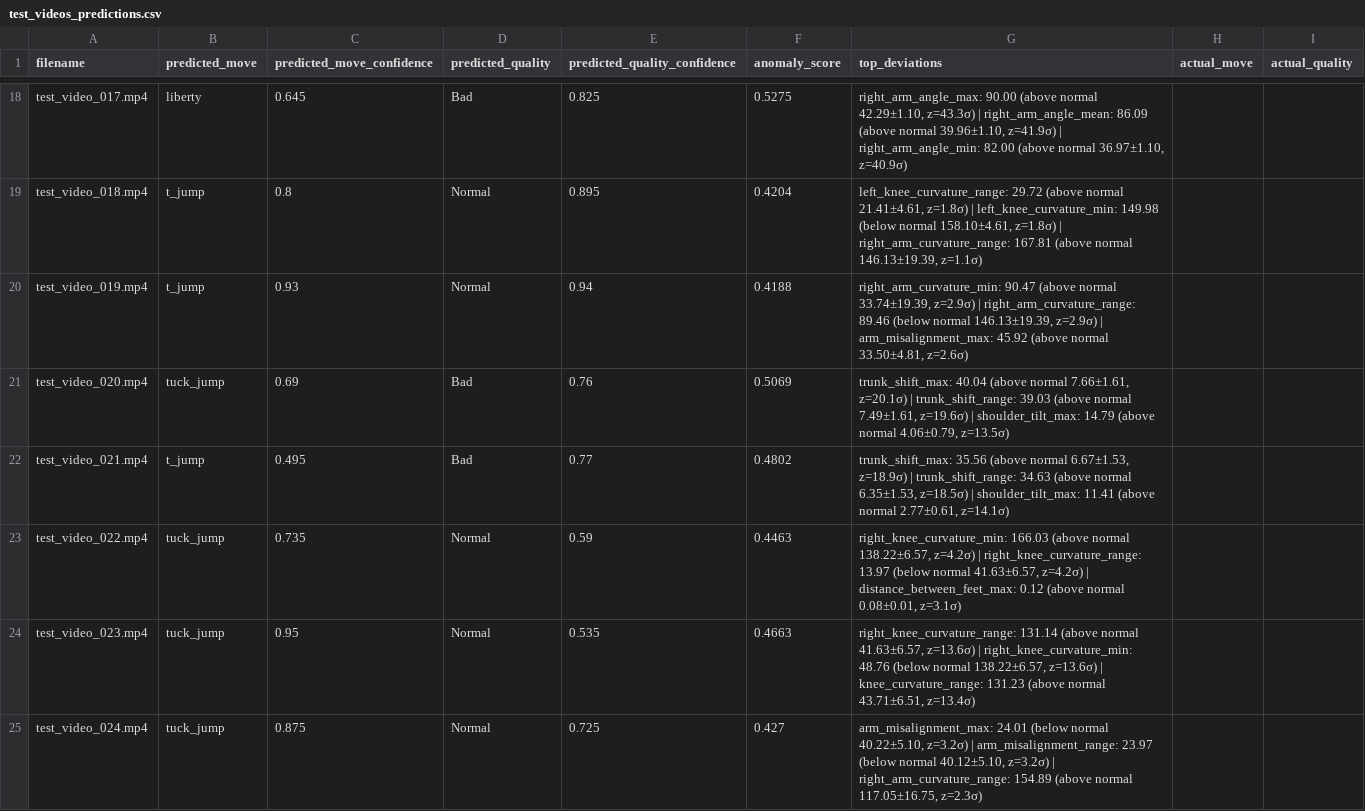
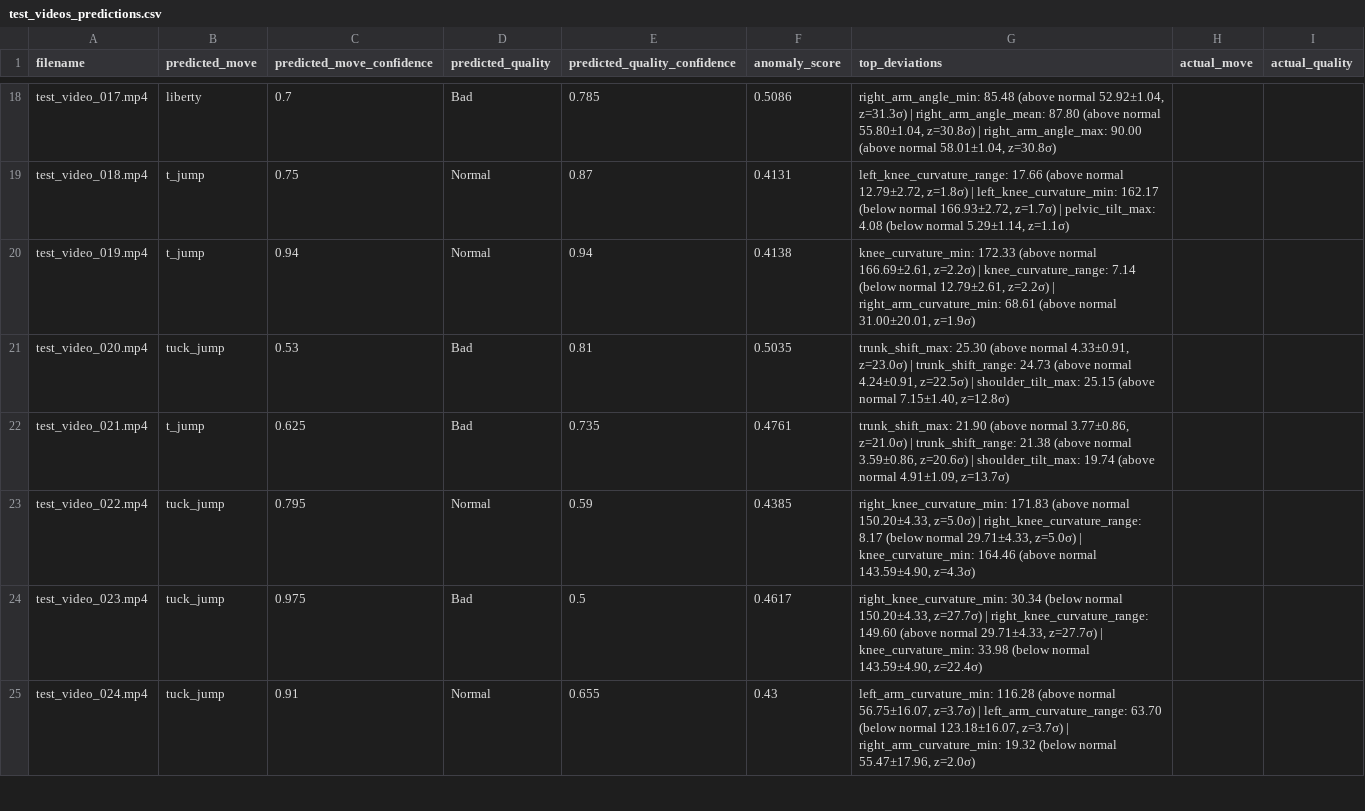
Before and after one commit to cheriey04/cheer-ai, a CSV file: test_videos_predictions.csv, drawn as a sheet; only a part is shown, gaps mark what is left out; the diff covers the shown part only; the diff names each change by its address in the sheet, - before the commit and + after, or states it on an @@ line.

```diff
--- a/test_videos_predictions.csv
+++ b/test_videos_predictions.csv
-C18 (predicted_move_confidence): 0.645
+C18 (predicted_move_confidence): 0.7
-E18 (predicted_quality_confidence): 0.825
+E18 (predicted_quality_confidence): 0.785
-F18 (anomaly_score): 0.5275
+F18 (anomaly_score): 0.5086
-G18 (top_deviations): right_arm_angle_max: 90.00 (above normal 42.29±1.10, z=43.3σ) | right_arm_angle_mean: 86.09 (above normal 39.96±1.10, z=41.9σ) | right_arm_angle_min: 82.00 (above normal 36.97±1.10, z=40.9σ)
+G18 (top_deviations): right_arm_angle_min: 85.48 (above normal 52.92±1.04, z=31.3σ) | right_arm_angle_mean: 87.80 (above normal 55.80±1.04, z=30.8σ) | right_arm_angle_max: 90.00 (above normal 58.01±1.04, z=30.8σ)
-C19 (predicted_move_confidence): 0.8
+C19 (predicted_move_confidence): 0.75
-E19 (predicted_quality_confidence): 0.895
+E19 (predicted_quality_confidence): 0.87
-F19 (anomaly_score): 0.4204
+F19 (anomaly_score): 0.4131
-G19 (top_deviations): left_knee_curvature_range: 29.72 (above normal 21.41±4.61, z=1.8σ) | left_knee_curvature_min: 149.98 (below normal 158.10±4.61, z=1.8σ) | right_arm_curvature_range: 167.81 (above normal 146.13±19.39, z=1.1σ)
+G19 (top_deviations): left_knee_curvature_range: 17.66 (above normal 12.79±2.72, z=1.8σ) | left_knee_curvature_min: 162.17 (below normal 166.93±2.72, z=1.7σ) | pelvic_tilt_max: 4.08 (below normal 5.29±1.14, z=1.1σ)
-C20 (predicted_move_confidence): 0.93
+C20 (predicted_move_confidence): 0.94
-F20 (anomaly_score): 0.4188
+F20 (anomaly_score): 0.4138
-G20 (top_deviations): right_arm_curvature_min: 90.47 (above normal 33.74±19.39, z=2.9σ) | right_arm_curvature_range: 89.46 (below normal 146.13±19.39, z=2.9σ) | arm_misalignment_max: 45.92 (above normal 33.50±4.81, z=2.6σ)
+G20 (top_deviations): knee_curvature_min: 172.33 (above normal 166.69±2.61, z=2.2σ) | knee_curvature_range: 7.14 (below normal 12.79±2.61, z=2.2σ) | right_arm_curvature_min: 68.61 (above normal 31.00±20.01, z=1.9σ)
-C21 (predicted_move_confidence): 0.69
+C21 (predicted_move_confidence): 0.53
-E21 (predicted_quality_confidence): 0.76
+E21 (predicted_quality_confidence): 0.81
-F21 (anomaly_score): 0.5069
+F21 (anomaly_score): 0.5035
-G21 (top_deviations): trunk_shift_max: 40.04 (above normal 7.66±1.61, z=20.1σ) | trunk_shift_range: 39.03 (above normal 7.49±1.61, z=19.6σ) | shoulder_tilt_max: 14.79 (above normal 4.06±0.79, z=13.5σ)
+G21 (top_deviations): trunk_shift_max: 25.30 (above normal 4.33±0.91, z=23.0σ) | trunk_shift_range: 24.73 (above normal 4.24±0.91, z=22.5σ) | shoulder_tilt_max: 25.15 (above normal 7.15±1.40, z=12.8σ)
-C22 (predicted_move_confidence): 0.495
+C22 (predicted_move_confidence): 0.625
-E22 (predicted_quality_confidence): 0.77
+E22 (predicted_quality_confidence): 0.735
-F22 (anomaly_score): 0.4802
+F22 (anomaly_score): 0.4761
-G22 (top_deviations): trunk_shift_max: 35.56 (above normal 6.67±1.53, z=18.9σ) | trunk_shift_range: 34.63 (above normal 6.35±1.53, z=18.5σ) | shoulder_tilt_max: 11.41 (above normal 2.77±0.61, z=14.1σ)
+G22 (top_deviations): trunk_shift_max: 21.90 (above normal 3.77±0.86, z=21.0σ) | trunk_shift_range: 21.38 (above normal 3.59±0.86, z=20.6σ) | shoulder_tilt_max: 19.74 (above normal 4.91±1.09, z=13.7σ)
-C23 (predicted_move_confidence): 0.735
+C23 (predicted_move_confidence): 0.795
-F23 (anomaly_score): 0.4463
+F23 (anomaly_score): 0.4385
-G23 (top_deviations): right_knee_curvature_min: 166.03 (above normal 138.22±6.57, z=4.2σ) | right_knee_curvature_range: 13.97 (below normal 41.63±6.57, z=4.2σ) | distance_between_feet_max: 0.12 (above normal 0.08±0.01, z=3.1σ)
+G23 (top_deviations): right_knee_curvature_min: 171.83 (above normal 150.20±4.33, z=5.0σ) | right_knee_curvature_range: 8.17 (below normal 29.71±4.33, z=5.0σ) | knee_curvature_min: 164.46 (above normal 143.59±4.90, z=4.3σ)
-C24 (predicted_move_confidence): 0.95
+C24 (predicted_move_confidence): 0.975
-D24 (predicted_quality): Normal
+D24 (predicted_quality): Bad
-E24 (predicted_quality_confidence): 0.535
+E24 (predicted_quality_confidence): 0.5
-F24 (anomaly_score): 0.4663
+F24 (anomaly_score): 0.4617
-G24 (top_deviations): right_knee_curvature_range: 131.14 (above normal 41.63±6.57, z=13.6σ) | right_knee_curvature_min: 48.76 (below normal 138.22±6.57, z=13.6σ) | knee_curvature_range: 131.23 (above normal 43.71±6.51, z=13.4σ)
+G24 (top_deviations): right_knee_curvature_min: 30.34 (below normal 150.20±4.33, z=27.7σ) | right_knee_curvature_range: 149.60 (above normal 29.71±4.33, z=27.7σ) | knee_curvature_min: 33.98 (below normal 143.59±4.90, z=22.4σ)
-C25 (predicted_move_confidence): 0.875
+C25 (predicted_move_confidence): 0.91
-E25 (predicted_quality_confidence): 0.725
+E25 (predicted_quality_confidence): 0.655
-F25 (anomaly_score): 0.427
+F25 (anomaly_score): 0.43
-G25 (top_deviations): arm_misalignment_max: 24.01 (below normal 40.22±5.10, z=3.2σ) | arm_misalignment_range: 23.97 (below normal 40.12±5.10, z=3.2σ) | right_arm_curvature_range: 154.89 (above normal 117.05±16.75, z=2.3σ)
+G25 (top_deviations): left_arm_curvature_min: 116.28 (above normal 56.75±16.07, z=3.7σ) | left_arm_curvature_range: 63.70 (below normal 123.18±16.07, z=3.7σ) | right_arm_curvature_min: 19.32 (below normal 55.47±17.96, z=2.0σ)
```
Also changed, not shown: 79 edited cells elsewhere in this file, data/processed_features/training_data_aggregated.csv, 23 other files.
